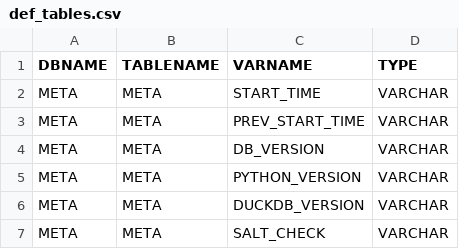
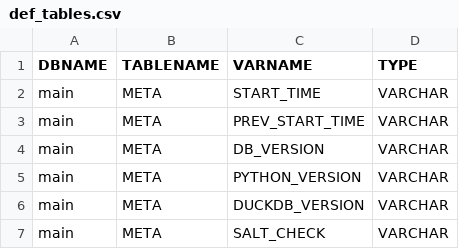
Before and after one commit to uaineteine/duck_db_template, a CSV file: init_tables/def_tables.csv, drawn as a sheet.

```diff
--- a/init_tables/def_tables.csv
+++ b/init_tables/def_tables.csv
@@ -1,7 +1,7 @@
 DBNAME,TABLENAME,VARNAME,TYPE
-META,META,START_TIME,VARCHAR
-META,META,PREV_START_TIME,VARCHAR
-META,META,DB_VERSION,VARCHAR
-META,META,PYTHON_VERSION,VARCHAR
-META,META,DUCKDB_VERSION,VARCHAR
-META,META,SALT_CHECK,VARCHAR
+main,META,START_TIME,VARCHAR
+main,META,PREV_START_TIME,VARCHAR
+main,META,DB_VERSION,VARCHAR
+main,META,PYTHON_VERSION,VARCHAR
+main,META,DUCKDB_VERSION,VARCHAR
+main,META,SALT_CHECK,VARCHAR
```
Also changed, not shown: 3 other files.
